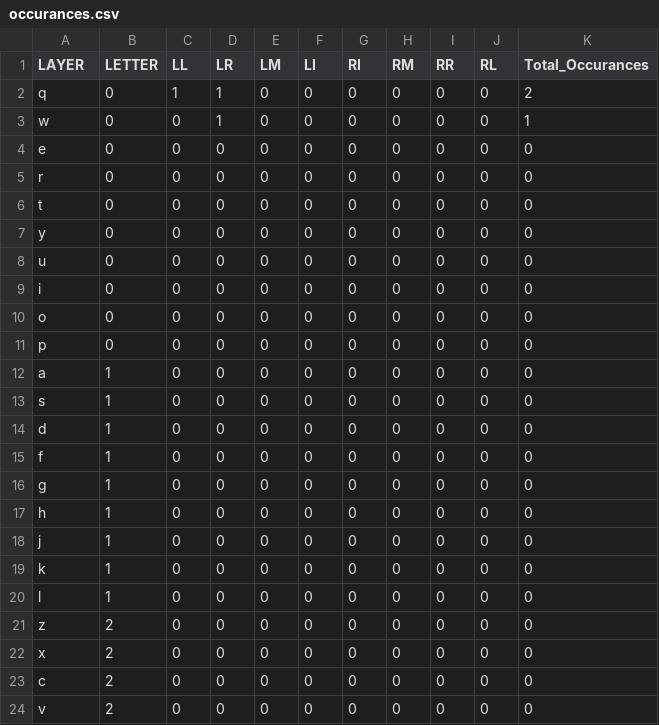
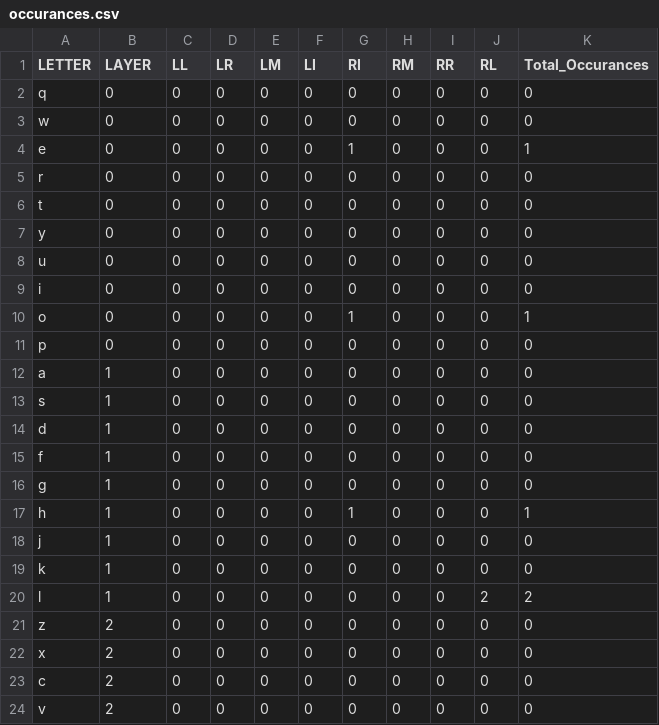
Before and after one commit to manthan1412/air_touch, a CSV file: occurances.csv, drawn as a sheet; only a part is shown.

```diff
--- a/occurances.csv
+++ b/occurances.csv
@@ -1,5 +1,5 @@
-"LAYER","LETTER","LL","LR","LM","LI","RI","RM","RR","RL","Total_Occurances"
-"q","0","1","1","0","0","0","0","0","0","2"
-"w","0","0","1","0","0","0","0","0","0","1"
-"e","0","0","0","0","0","0","0","0","0","0"
+"LETTER","LAYER","LL","LR","LM","LI","RI","RM","RR","RL","Total_Occurances"
+"q","0","0","0","0","0","0","0","0","0","0"
+"w","0","0","0","0","0","0","0","0","0","0"
+"e","0","0","0","0","0","1","0","0","0","1"
 "r","0","0","0","0","0","0","0","0","0","0"
@@ -9,3 +9,3 @@
 "i","0","0","0","0","0","0","0","0","0","0"
-"o","0","0","0","0","0","0","0","0","0","0"
+"o","0","0","0","0","0","1","0","0","0","1"
 "p","0","0","0","0","0","0","0","0","0","0"
@@ -16,6 +16,6 @@
 "g","1","0","0","0","0","0","0","0","0","0"
-"h","1","0","0","0","0","0","0","0","0","0"
+"h","1","0","0","0","0","1","0","0","0","1"
 "j","1","0","0","0","0","0","0","0","0","0"
 "k","1","0","0","0","0","0","0","0","0","0"
-"l","1","0","0","0","0","0","0","0","0","0"
+"l","1","0","0","0","0","0","0","0","2","2"
 "z","2","0","0","0","0","0","0","0","0","0"
```
Also changed, not shown: 3 other files.
